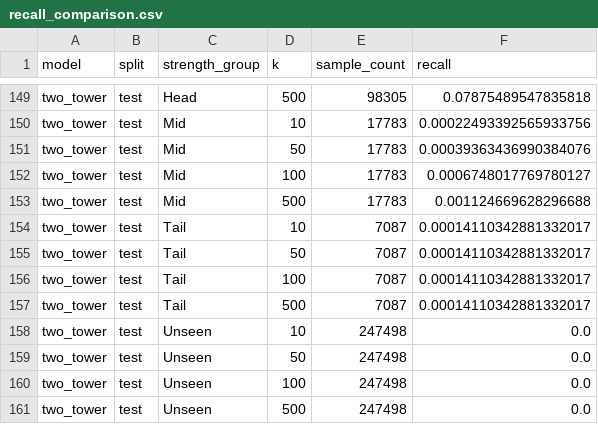
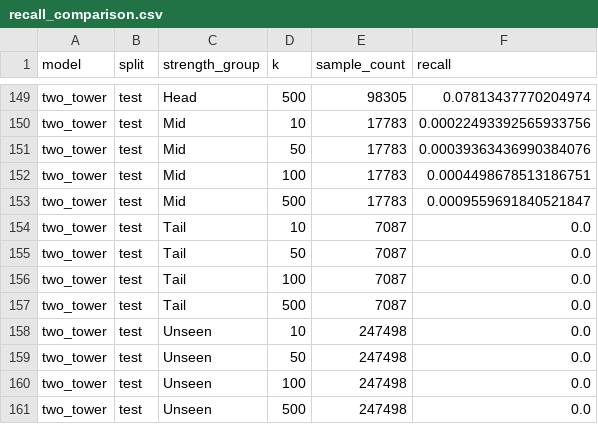
Before and after one commit to Bumblebee121121/tencent_results, a CSV file: artifacts/stage5/reports/recall_comparison.csv, drawn as a sheet; only a part is shown, gaps mark what is left out; the diff covers the shown part only; the diff names each change by its address in the sheet, - before the commit and + after, or states it on an @@ line.

```diff
--- a/artifacts/stage5/reports/recall_comparison.csv
+++ b/artifacts/stage5/reports/recall_comparison.csv
-F149 (recall): 0.07875489547835818
+F149 (recall): 0.07813437770204974
-F152 (recall): 0.0006748017769780127
+F152 (recall): 0.0004498678513186751
-F153 (recall): 0.001124669628296688
+F153 (recall): 0.0009559691840521847
-F154:F157 (recall): 0.00014110342881332017
+F154:F157 (recall): 0.0
```
Also changed, not shown: 23 edited cells elsewhere in this file, 12 other files.
